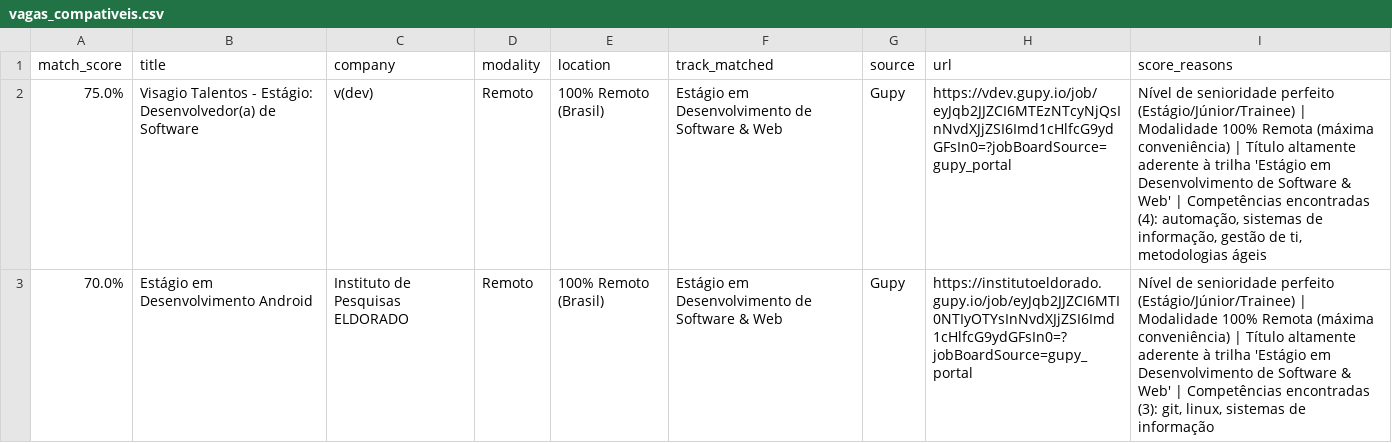
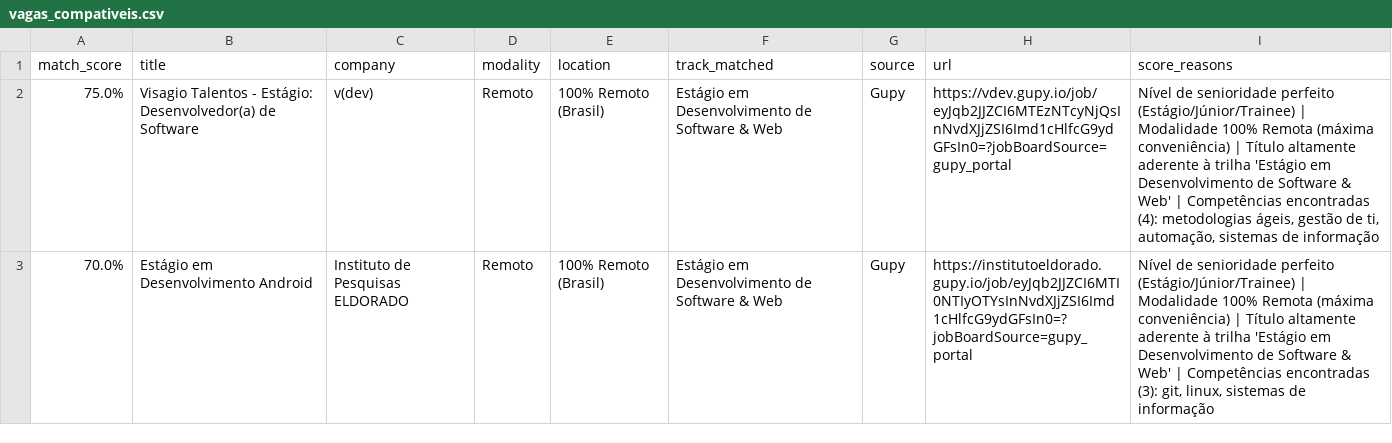
Before and after one commit to Loogan23/LoganJobRadar, a CSV file: output/vagas_compativeis.csv, drawn as a sheet; only a part is shown; the diff covers the shown part only.

```diff
--- a/output/vagas_compativeis.csv
+++ b/output/vagas_compativeis.csv
@@ -1,3 +1,3 @@
 match_score,title,company,modality,location,track_matched,source,url,score_reasons
-75.0%,Visagio Talentos - Estágio: Desenvolvedor(a) de Software,v(dev),Remoto,100% Remoto (Brasil),Estágio em Desenvolvimento de Software & Web,Gupy,https://vdev.gupy.io/job/eyJqb2JJZCI6MTEzNTcyNjQsInNvdXJjZSI6Imd1cHlfcG9ydGFsIn0=?jobBoardSource=gupy_portal,"Nível de senioridade perfeito (Estágio/Júnior/Trainee) | Modalidade 100% Remota (máxima conveniência) | Título altamente aderente à trilha 'Estágio em Desenvolvimento de Software & Web' | Competências encontradas (4): automação, sistemas de informação, gestão de ti, metodologias ágeis"
+75.0%,Visagio Talentos - Estágio: Desenvolvedor(a) de Software,v(dev),Remoto,100% Remoto (Brasil),Estágio em Desenvolvimento de Software & Web,Gupy,https://vdev.gupy.io/job/eyJqb2JJZCI6MTEzNTcyNjQsInNvdXJjZSI6Imd1cHlfcG9ydGFsIn0=?jobBoardSource=gupy_portal,"Nível de senioridade perfeito (Estágio/Júnior/Trainee) | Modalidade 100% Remota (máxima conveniência) | Título altamente aderente à trilha 'Estágio em Desenvolvimento de Software & Web' | Competências encontradas (4): metodologias ágeis, gestão de ti, automação, sistemas de informação"
 70.0%,Estágio em Desenvolvimento Android,Instituto de Pesquisas ELDORADO,Remoto,100% Remoto (Brasil),Estágio em Desenvolvimento de Software & Web,Gupy,https://institutoeldorado.gupy.io/job/eyJqb2JJZCI6MTI0NTIyOTYsInNvdXJjZSI6Imd1cHlfcG9ydGFsIn0=?jobBoardSource=gupy_portal,"Nível de senioridade perfeito (Estágio/Júnior/Trainee) | Modalidade 100% Remota (máxima conveniência) | Título altamente aderente à trilha 'Estágio em Desenvolvimento de Software & Web' | Competências encontradas (3): git, linux, sistemas de informação"
```
Also changed, not shown: 2 added rows, 9 removed rows, 1 moved row and 4 edited cells elsewhere in this file, 1 other file.
